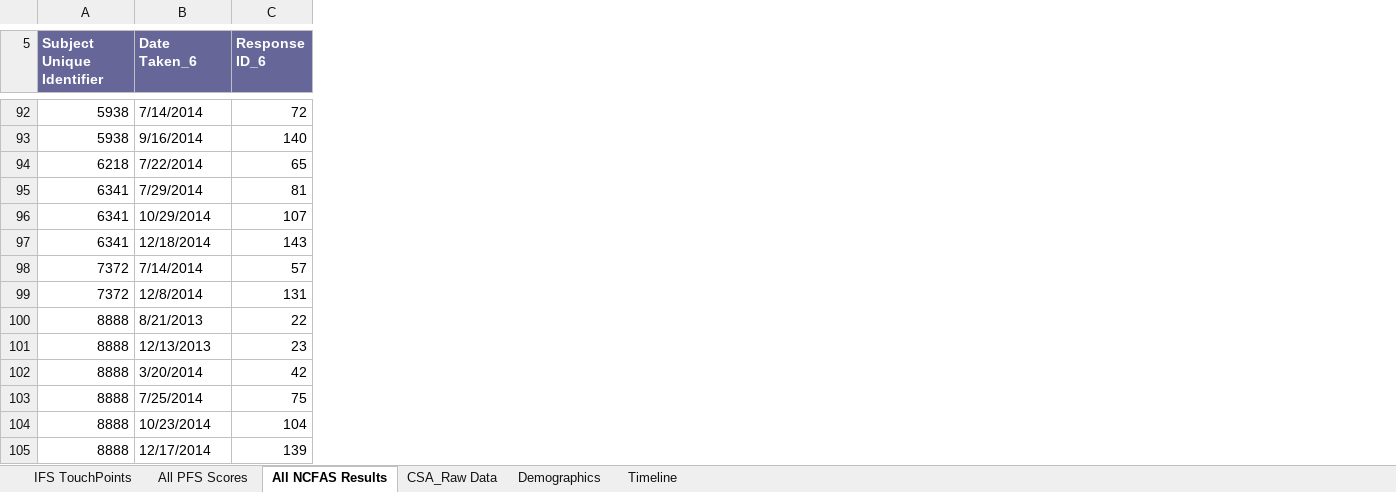
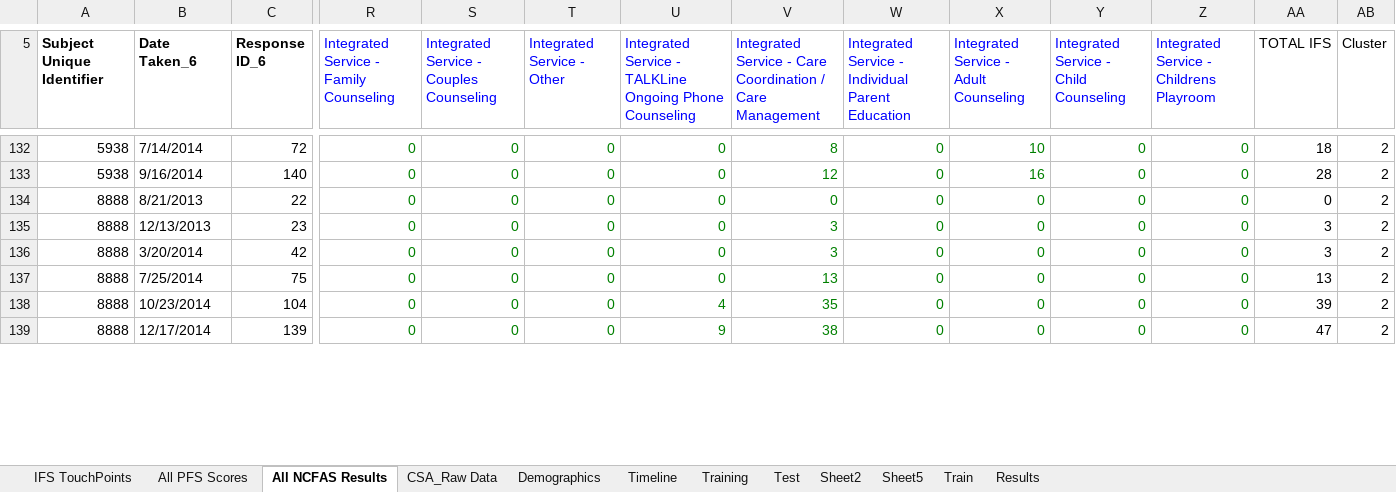
Before and after one commit to vijayv/data_mining_final_project, an Excel workbook: san_francisco_child_abuse_prevention_data/Master Dataset.xlsx, sheet All NCFAS Results, drawn as a sheet; only a part is shown, gaps mark what is left out; values as stored, in another font and other column widths than the file's, no borders; charts and pictures not drawn; the diff covers the shown part only; the diff names each change by its address in the sheet, - before the commit and + after, or states it on an @@ line.

Commit message:
prelim results from clustering

```diff
--- a/san_francisco_child_abuse_prevention_data/Master Dataset.xlsx (sheet All NCFAS Results)
+++ b/san_francisco_child_abuse_prevention_data/Master Dataset.xlsx (sheet All NCFAS Results)
+sheet tab: Training
+sheet tab: Test
+sheet tab: Sheet2
+sheet tab: Sheet5
+sheet tab: Train
+sheet tab: Results
+column R, row 5: Integrated Service - Family Counseling; rows 132-139: all 0
+column S, row 5: Integrated Service - Couples Counseling; rows 132-139: all 0
+column T (Integrated Service - Other), rows 132-139: all 0
+column U, row 5: Integrated Service - TALKLine Ongoing Phone Counseling; rows 132-139: 0 | 0 | 0 | 0 | 0 | 0 | 4 | 9
+column V, row 5: Integrated Service - Care Coordination / Care Management; rows 132-139: 8 | 12 | 0 | 3 | 3 | 13 | 35 | 38
+column W, row 5: Integrated Service - Individual Parent Education; rows 132-139: all 0
+column X, row 5: Integrated Service - Adult Counseling; rows 132-139: 10 | 16 | 0 | 0 | 0 | 0 | 0 | 0
+column Y, row 5: Integrated Service - Child Counseling; rows 132-139: all 0
+column Z, row 5: Integrated Service - Childrens Playroom; rows 132-139: all 0
+column AA (TOTAL IFS), rows 132-139: 18 | 28 | 0 | 3 | 3 | 13 | 39 | 47
+column AB (Cluster), rows 132-139: all 2
@@ A5:C5 fill: #666699 → none, text colour: #FFFFFF → black @@
@@ row 94 moved to row 24: 6218 @@
@@ row 95 moved to row 85: 6341 @@
@@ row 96 moved to row 86: 6341 @@
@@ row 97 moved to row 87: 6341 @@
@@ row 98 moved to row 88: 7372 @@
@@ row 99 moved to row 89: 7372 @@
```
Also changed, not shown: 99 moved rows, 9 edited cells and cell formats elsewhere in this sheet, sheet IFS TouchPoints, sheet CSA_Raw Data, charts or pictures.
